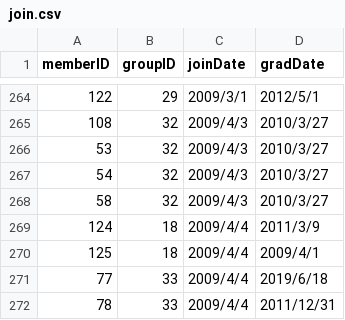
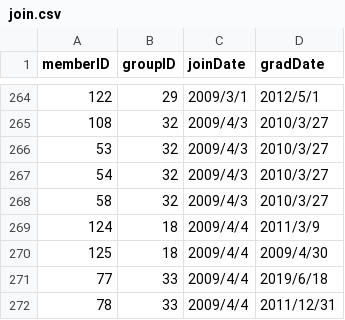
Before and after one commit to xxgentaroxx/HP_DB, a CSV file: join.csv, drawn as a sheet; only a part is shown, gaps mark what is left out.

```diff
--- a/join.csv
+++ b/join.csv
@@ -269,3 +269,3 @@
 124,18,2009/4/4,2011/3/9
-125,18,2009/4/4,2009/4/1
+125,18,2009/4/4,2009/4/30
 77,33,2009/4/4,2019/6/18
```
Also changed, not shown: member.csv.
